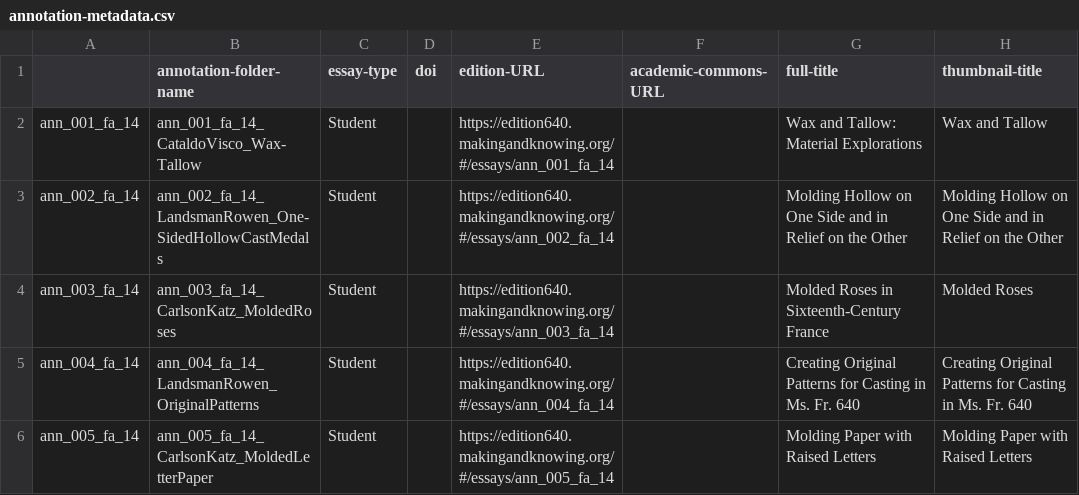
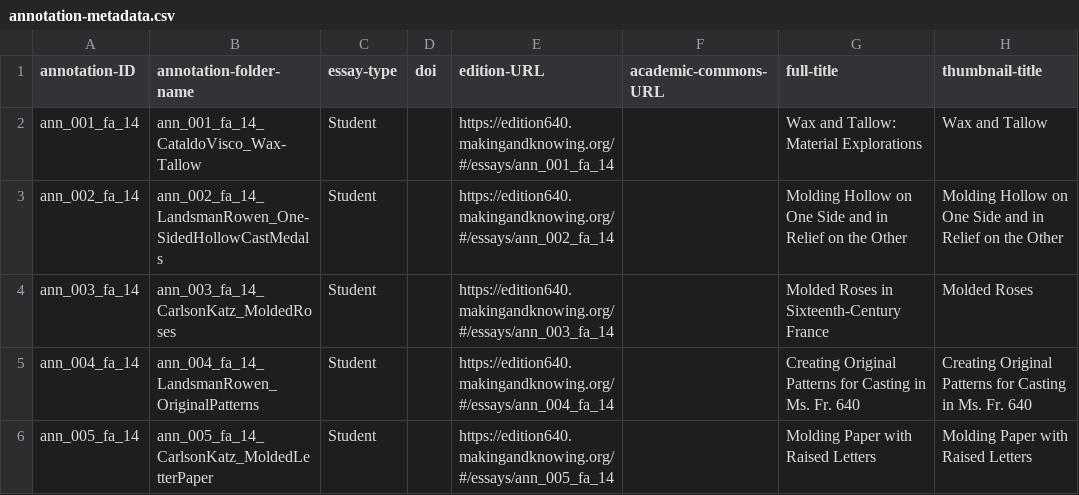
Before and after one commit to cu-mkp/m-k-manuscript-data, a CSV file: metadata/annotation-metadata.csv, drawn as a sheet; only a part is shown; the diff names each change by its address in the sheet, - before the commit and + after, or states it on an @@ line.

Commit message:
fix column header

```diff
--- a/metadata/annotation-metadata.csv
+++ b/metadata/annotation-metadata.csv
-A1: (empty)
+A1: annotation-ID
```
